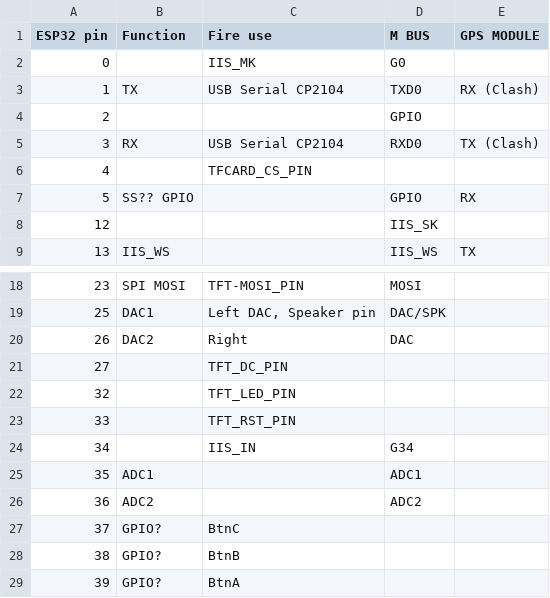
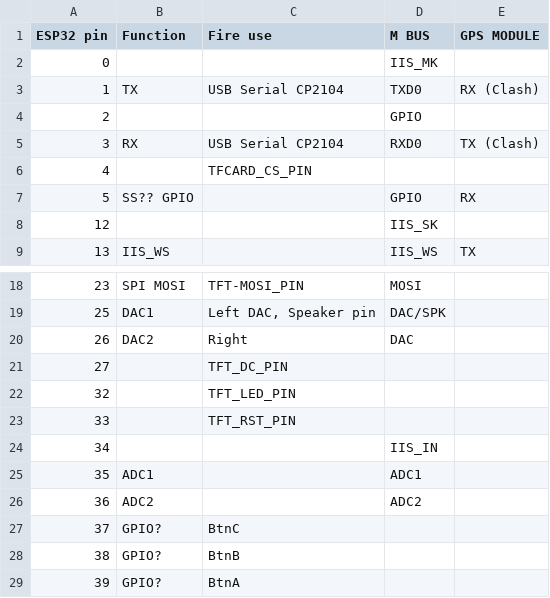
Before and after one commit to wicked-rainman/M5Stack-Fire, a CSV file: M5stack-pins.csv, drawn as a sheet; only a part is shown, gaps mark what is left out.

Commit message:
Update M5stack-pins.csv

```diff
--- a/M5stack-pins.csv
+++ b/M5stack-pins.csv
@@ -1,3 +1,3 @@
 "ESP32 pin","Function","Fire use","M BUS","GPS MODULE"
-0,,"IIS_MK","G0",
+0,,,"IIS_MK",
 1,"TX","USB Serial CP2104","TXD0","RX (Clash)"
@@ -23,3 +23,3 @@
 33,,"TFT_RST_PIN",,
-34,,"IIS_IN","G34",
+34,,,"IIS_IN",
 35,"ADC1",,"ADC1",
```
